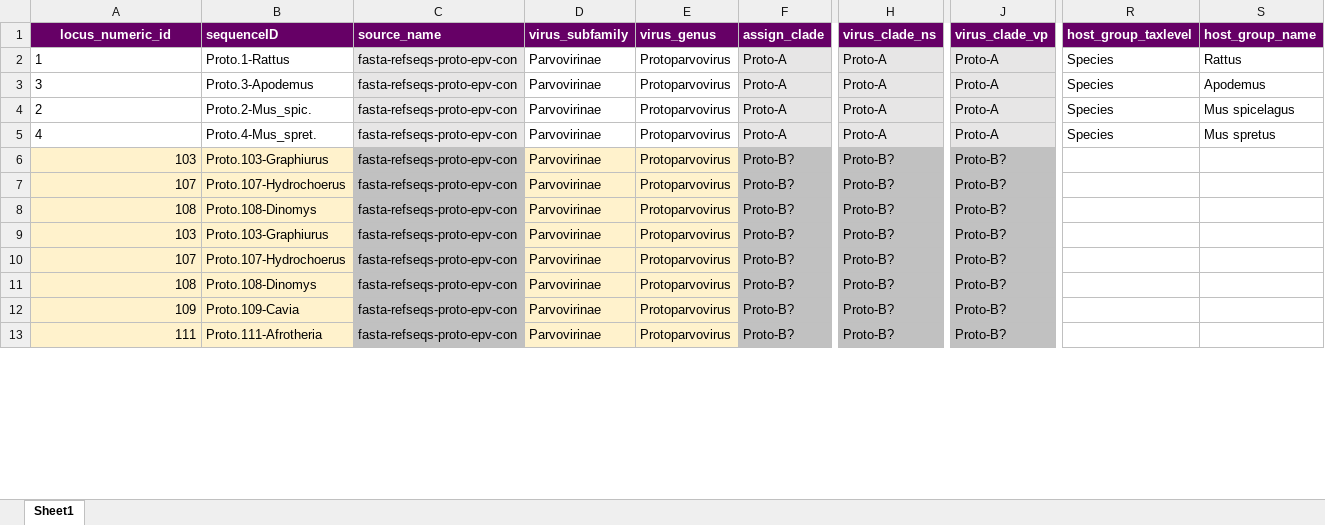
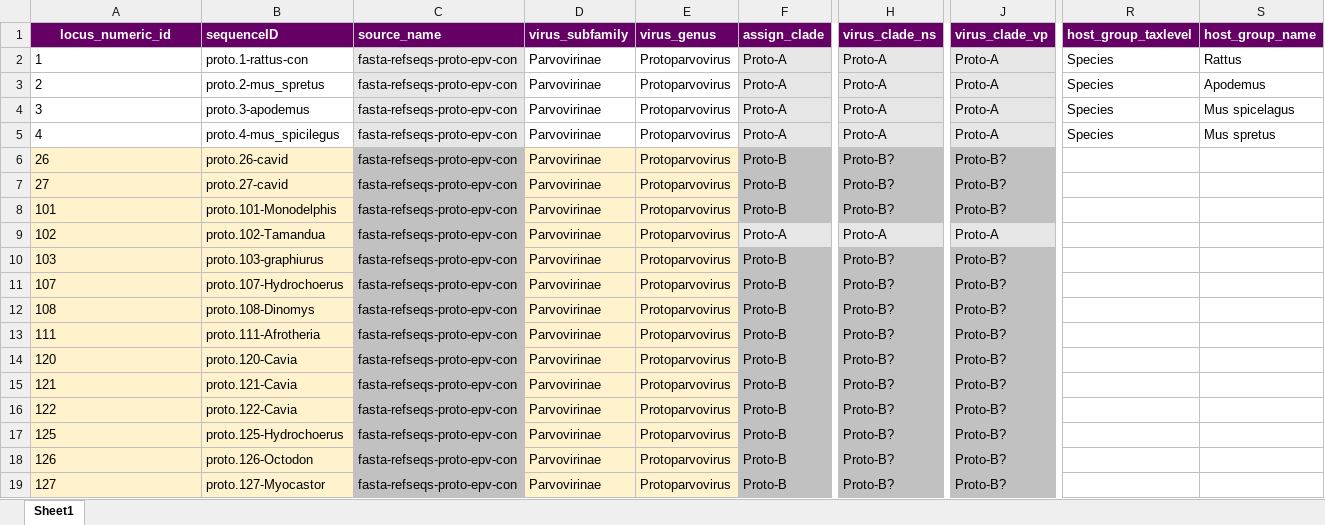
Before and after one commit to giffordlabcvr/Parvovirus-GLUE, an Excel workbook: tabular/eve/epv-proto-refseqs-side-data.xlsx, sheet Sheet1, drawn as a sheet; only a part is shown, gaps mark what is left out; values as stored, in another font and other column widths than the file's, no borders; removed rows and columns are numbered as before the commit, all else as after; rows hold the shown columns only; the diff covers the shown part only; the diff names each change by its address in the sheet, - before the commit and + after, or states it on an @@ line.

```diff
--- a/tabular/eve/epv-proto-refseqs-side-data.xlsx (sheet Sheet1)
+++ b/tabular/eve/epv-proto-refseqs-side-data.xlsx (sheet Sheet1)
-B2 (sequenceID): Proto.1-Rattus
+B2 (sequenceID): proto.1-rattus-con
+row 3: 2 | proto.2-mus_spretus | fasta-refseqs-proto-epv-con | Parvovirinae | Protoparvovirus | Proto-A | Proto-A | Proto-A | Species | Apodemus
-B4 (sequenceID): Proto.3-Apodemus
+B4 (sequenceID): proto.3-apodemus
-S4 (host_group_name): Apodemus
+S4 (host_group_name): Mus spicelagus
-row 4: 2 | Proto.2-Mus_spic. | fasta-refseqs-proto-epv-con | Parvovirinae | Protoparvovirus | Proto-A | Proto-A | Proto-A | Species | Mus spicelagus
-B5 (sequenceID): Proto.4-Mus_spret.
+B5 (sequenceID): proto.4-mus_spicilegus
-A6 (locus_numeric_id): 103
+A6 (locus_numeric_id): 26
-A6:A8 alignment: right
+A6:A8 alignment: left
-B6 (sequenceID): Proto.103-Graphiurus
+B6 (sequenceID): proto.26-cavid
-F6:F8 (assign_clade): Proto-B?
+F6:F8 (assign_clade): Proto-B
-A7 (locus_numeric_id): 107
+A7 (locus_numeric_id): 27
-B7 (sequenceID): Proto.107-Hydrochoerus
+B7 (sequenceID): proto.27-cavid
-A8 (locus_numeric_id): 108
+A8 (locus_numeric_id): 101
-B8 (sequenceID): Proto.108-Dinomys
+B8 (sequenceID): proto.101-Monodelphis
+row 9: 102 | proto.102-Tamandua | fasta-refseqs-proto-epv-con | Parvovirinae | Protoparvovirus | Proto-A | Proto-A | Proto-A
-A10:A12 alignment: right
+A10:A12 alignment: left
-B10 (sequenceID): Proto.103-Graphiurus
+B10 (sequenceID): proto.103-graphiurus
-F10:F12 (assign_clade): Proto-B?
+F10:F12 (assign_clade): Proto-B
-B11 (sequenceID): Proto.107-Hydrochoerus
+B11 (sequenceID): proto.107-Hydrochoerus
-B12 (sequenceID): Proto.108-Dinomys
+B12 (sequenceID): proto.108-Dinomys
-row 12: 109 | Proto.109-Cavia | fasta-refseqs-proto-epv-con | Parvovirinae | Protoparvovirus | Proto-B? | Proto-B? | Proto-B?
-A13 alignment: right
+A13 alignment: left
-B13 (sequenceID): Proto.111-Afrotheria
+B13 (sequenceID): proto.111-Afrotheria
-F13 (assign_clade): Proto-B?
+F13 (assign_clade): Proto-B
+row 14: 120 | proto.120-Cavia | fasta-refseqs-proto-epv-con | Parvovirinae | Protoparvovirus | Proto-B | Proto-B? | Proto-B?
+row 15: 121 | proto.121-Cavia | fasta-refseqs-proto-epv-con | Parvovirinae | Protoparvovirus | Proto-B | Proto-B? | Proto-B?
+row 16: 122 | proto.122-Cavia | fasta-refseqs-proto-epv-con | Parvovirinae | Protoparvovirus | Proto-B | Proto-B? | Proto-B?
+row 17: 125 | proto.125-Hydrochoerus | fasta-refseqs-proto-epv-con | Parvovirinae | Protoparvovirus | Proto-B | Proto-B? | Proto-B?
+row 18: 126 | proto.126-Octodon | fasta-refseqs-proto-epv-con | Parvovirinae | Protoparvovirus | Proto-B | Proto-B? | Proto-B?
+row 19: 127 | proto.127-Myocastor | fasta-refseqs-proto-epv-con | Parvovirinae | Protoparvovirus | Proto-B | Proto-B? | Proto-B?
```
Also changed, not shown: 17 added rows, 41 removed rows, 37 edited cells and cell formats elsewhere in this sheet, tabular/eve/epv-dependo-refseqs-side-data.xlsx, 32 other files.
